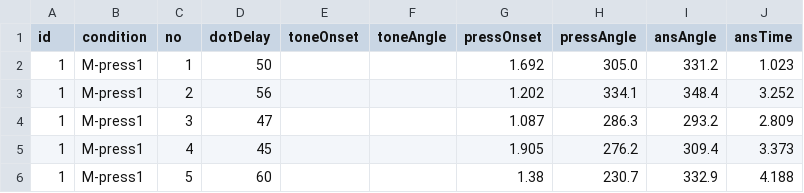
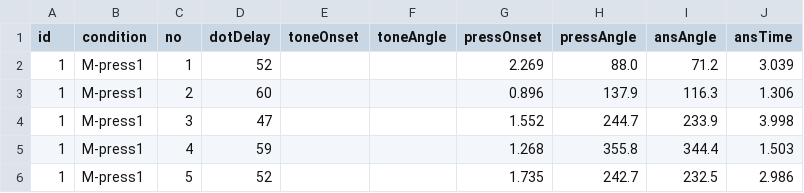
Before and after one commit to aderylo/libet, a CSV file: data/subject_1_M-press1.csv, drawn as a sheet; only a part is shown; the diff names each change by its address in the sheet, - before the commit and + after, or states it on an @@ line.

```diff
--- a/data/subject_1_M-press1.csv
+++ b/data/subject_1_M-press1.csv
-D2 (dotDelay): 50
+D2 (dotDelay): 52
-G2 (pressOnset): 1.692
+G2 (pressOnset): 2.269
-H2 (pressAngle): 305.0
+H2 (pressAngle): 88.0
-I2 (ansAngle): 331.2
+I2 (ansAngle): 71.2
-J2 (ansTime): 1.023
+J2 (ansTime): 3.039
-D3 (dotDelay): 56
+D3 (dotDelay): 60
-G3 (pressOnset): 1.202
+G3 (pressOnset): 0.896
-H3 (pressAngle): 334.1
+H3 (pressAngle): 137.9
-I3 (ansAngle): 348.4
+I3 (ansAngle): 116.3
-J3 (ansTime): 3.252
+J3 (ansTime): 1.306
-G4 (pressOnset): 1.087
+G4 (pressOnset): 1.552
-H4 (pressAngle): 286.3
+H4 (pressAngle): 244.7
-I4 (ansAngle): 293.2
+I4 (ansAngle): 233.9
-J4 (ansTime): 2.809
+J4 (ansTime): 3.998
-D5 (dotDelay): 45
+D5 (dotDelay): 59
-G5 (pressOnset): 1.905
+G5 (pressOnset): 1.268
-H5 (pressAngle): 276.2
+H5 (pressAngle): 355.8
-I5 (ansAngle): 309.4
+I5 (ansAngle): 344.4
-J5 (ansTime): 3.373
+J5 (ansTime): 1.503
-D6 (dotDelay): 60
+D6 (dotDelay): 52
-G6 (pressOnset): 1.38
+G6 (pressOnset): 1.735
-H6 (pressAngle): 230.7
+H6 (pressAngle): 242.7
-I6 (ansAngle): 332.9
+I6 (ansAngle): 232.5
-J6 (ansTime): 4.188
+J6 (ansTime): 2.986
```
Also changed, not shown: data/subject_1_W-press1.csv, 20 other files.
